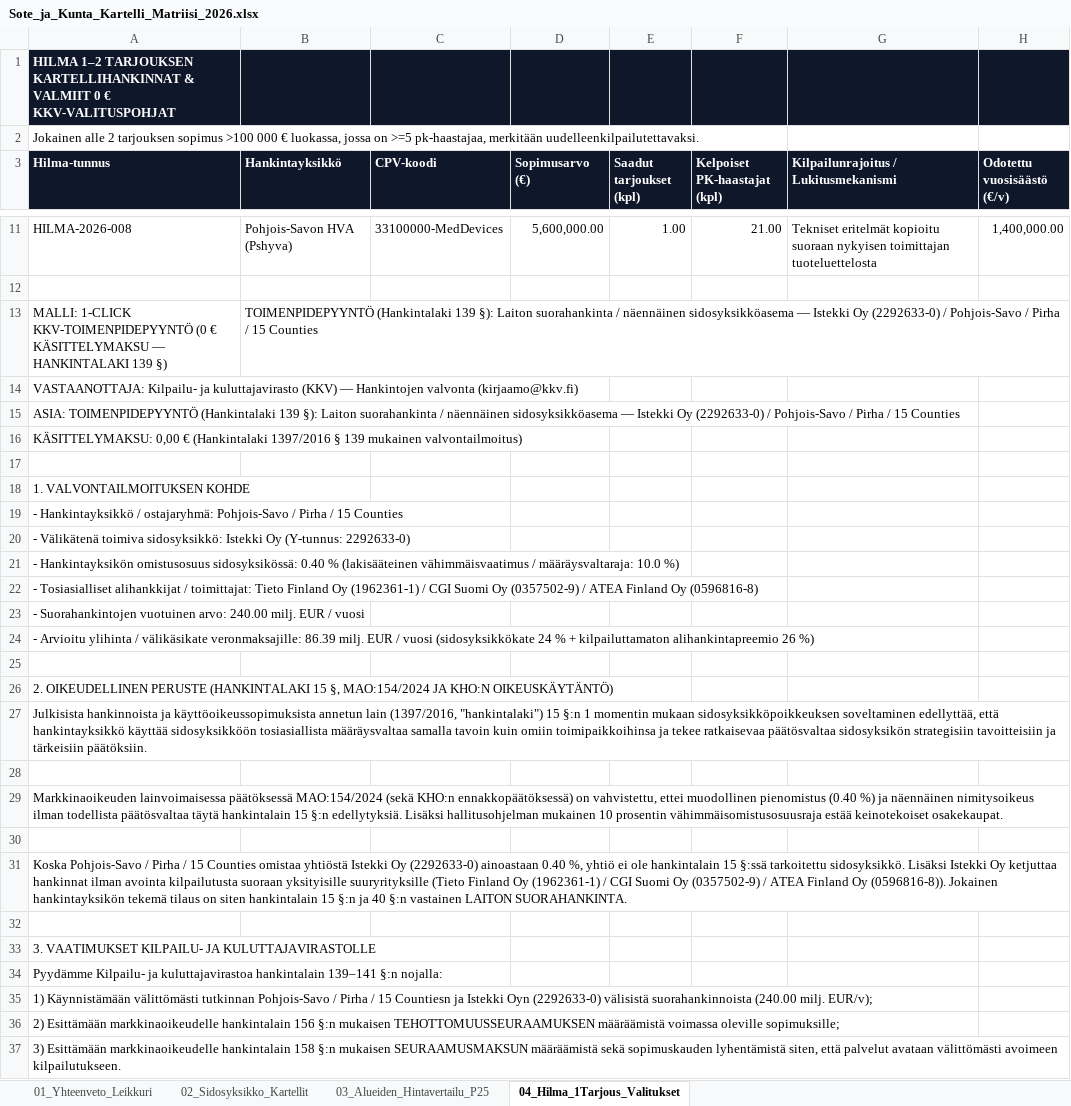
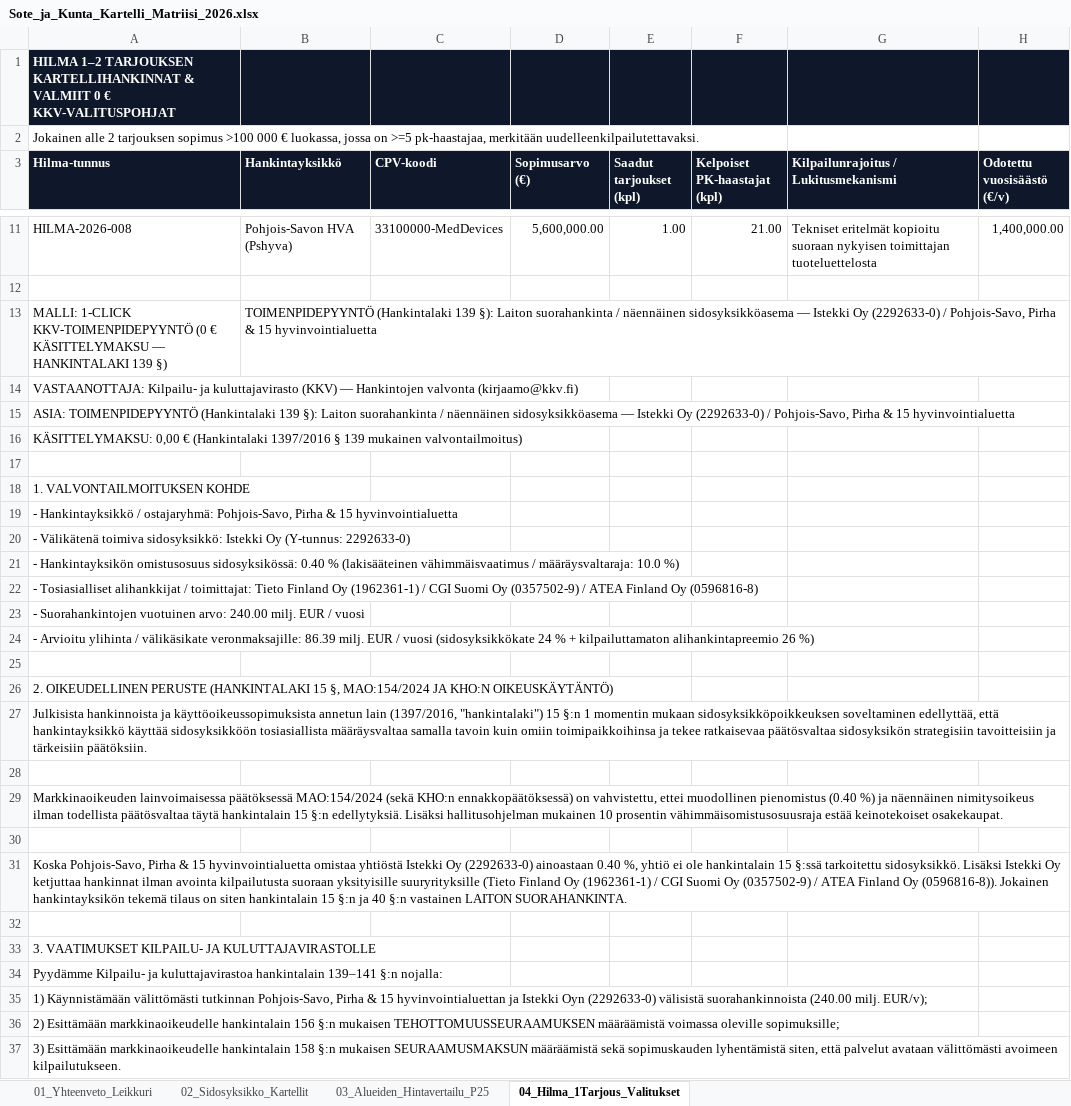
Before and after one commit to libertaari-suomalainen/kartelli-tutka, an Excel workbook: dist/Sote_ja_Kunta_Kartelli_Matriisi_2026.xlsx, sheet 04_Hilma_1Tarjous_Valitukset, drawn as a sheet; only a part is shown, gaps mark what is left out; values as stored, in another font and other column widths than the file's, no borders; the diff names each change by its address in the sheet, - before the commit and + after, or states it on an @@ line.

```diff
--- a/dist/Sote_ja_Kunta_Kartelli_Matriisi_2026.xlsx (sheet 04_Hilma_1Tarjous_Valitukset)
+++ b/dist/Sote_ja_Kunta_Kartelli_Matriisi_2026.xlsx (sheet 04_Hilma_1Tarjous_Valitukset)
-B13 (Hankintayksikkö): …(2292633-0) / Pohjois-Savo / Pirha / 15 Counties
+B13 (Hankintayksikkö): …(2292633-0) / Pohjois-Savo, Pirha & 15 hyvinvointialuetta
-A15 (Hilma-tunnus): …(2292633-0) / Pohjois-Savo / Pirha / 15 Counties
+A15 (Hilma-tunnus): …(2292633-0) / Pohjois-Savo, Pirha & 15 hyvinvointialuetta
-A19 (Hilma-tunnus): …/ ostajaryhmä: Pohjois-Savo / Pirha / 15 Counties
+A19 (Hilma-tunnus): …/ ostajaryhmä: Pohjois-Savo, Pirha & 15 hyvinvointialuetta
-A31 (Hilma-tunnus): Koska Pohjois-Savo / Pirha / 15 Counties omistaa yhtiöstä…
+A31 (Hilma-tunnus): Koska Pohjois-Savo, Pirha & 15 hyvinvointialuetta omistaa yhtiöstä…
-A35 (Hilma-tunnus): …välittömästi tutkinnan Pohjois-Savo / Pirha / 15 Countiesn ja Istekki…
+A35 (Hilma-tunnus): …välittömästi tutkinnan Pohjois-Savo, Pirha & 15 hyvinvointialuettan ja Istekki…
```
Also changed, not shown: sheet 02_Sidosyksikko_Kartellit, 5 other files.
